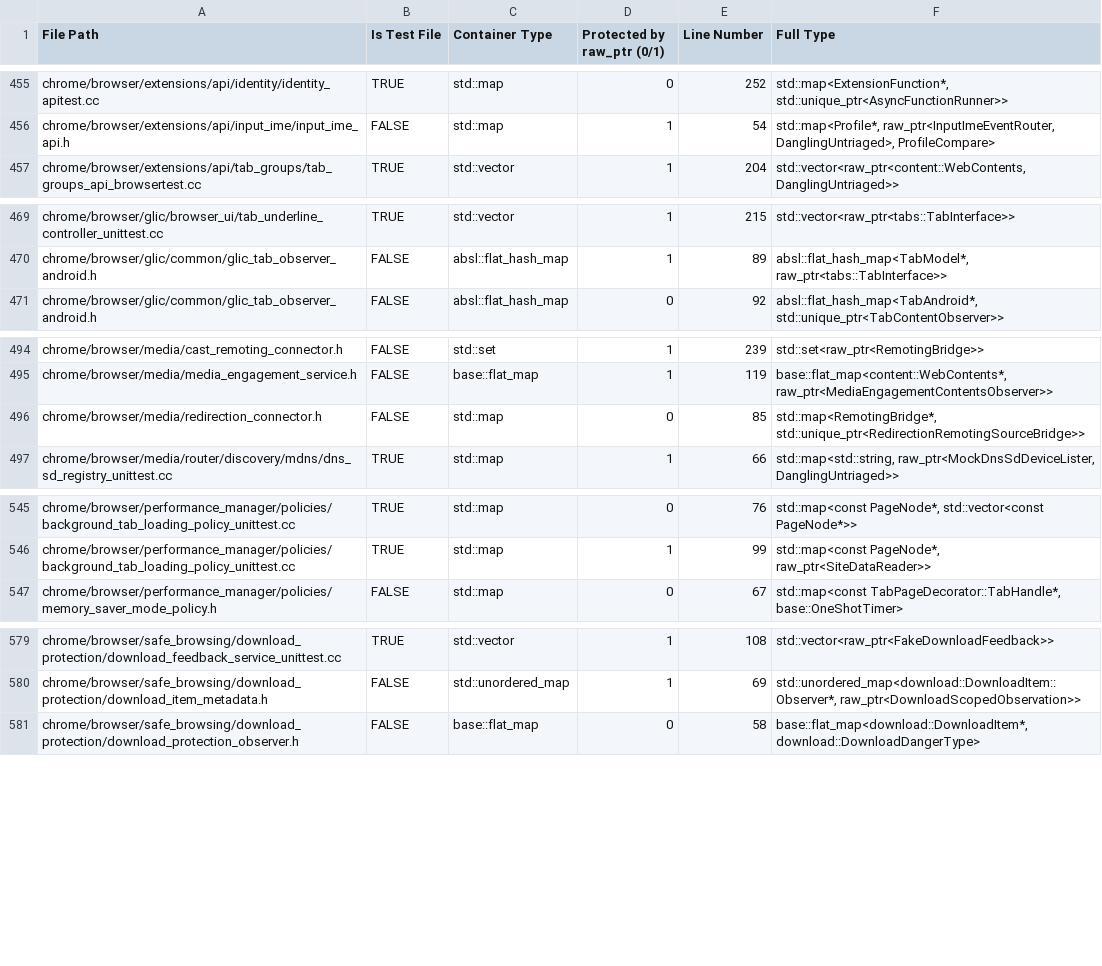
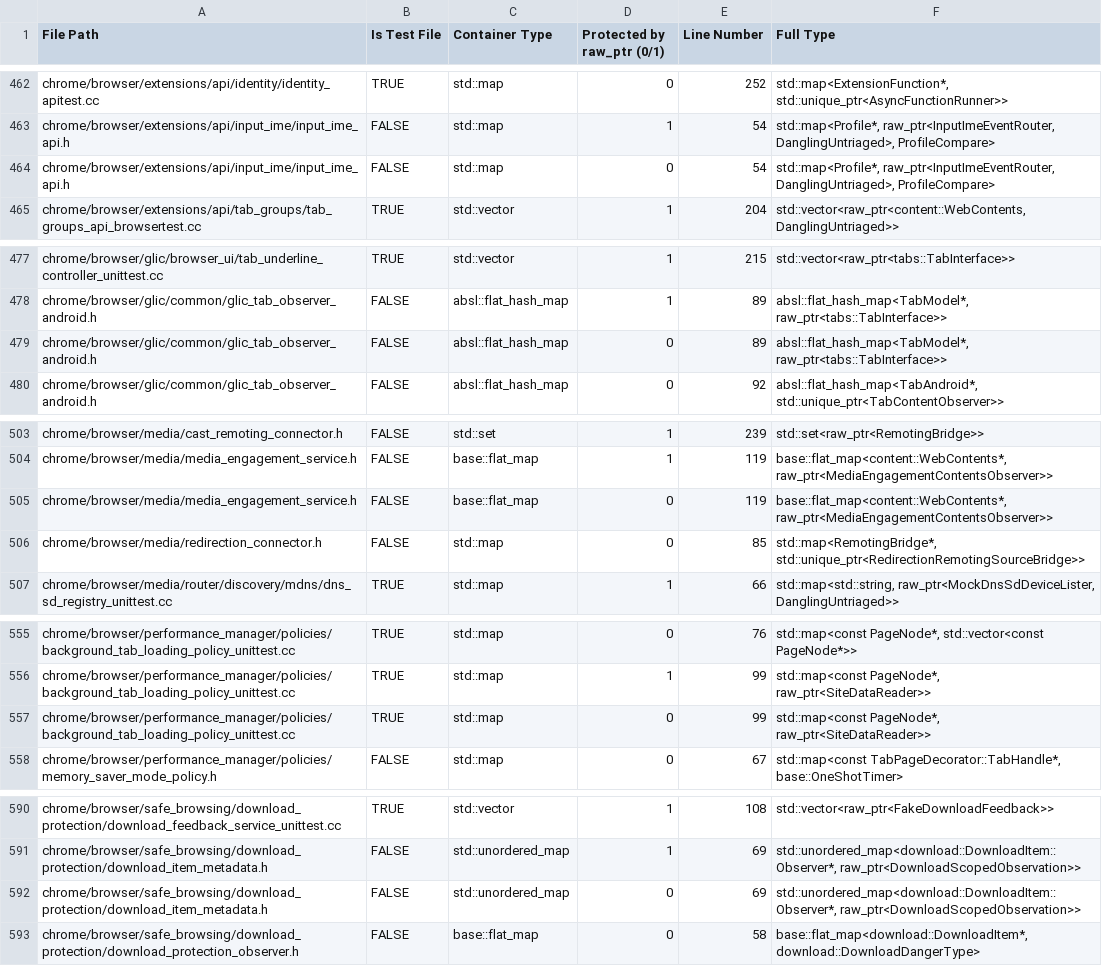
Before and after one commit to ArthurSonzogni/go, a CSV file: miracleptr-template/instances.csv, drawn as a sheet; only a part is shown, gaps mark what is left out; the diff covers the shown part only; the diff names each change by its address in the sheet, - before the commit and + after, or states it on an @@ line.

Commit message:
Add excluded pointer types and upgrade MiraclePtr dashboard
Ignore Chrome's non-PartitionAlloc handle typedefs and strip C/C++
comments in script.py, align index.html with check_raw_ptr_in_container
with a historical trend chart and filters, and split the Pages workflow
into build and deploy jobs.

```diff
--- a/miracleptr-template/instances.csv
+++ b/miracleptr-template/instances.csv
+row 464: chrome/browser/extensions/api/input_ime/input_ime_api.h | FALSE | std::map | 0 | 54 | std::map<Profile*, raw_ptr<InputImeEventRouter, DanglingUntriaged>, ProfileCompare>
+row 479: chrome/browser/glic/common/glic_tab_observer_android.h | FALSE | absl::flat_hash_map | 0 | 89 | absl::flat_hash_map<TabModel*, raw_ptr<tabs::TabInterface>>
+row 505: chrome/browser/media/media_engagement_service.h | FALSE | base::flat_map | 0 | 119 | base::flat_map<content::WebContents*, raw_ptr<MediaEngagementContentsObserver>>
+row 557: chrome/browser/performance_manager/policies/background_tab_loading_policy_unittest.cc | TRUE | std::map | 0 | 99 | std::map<const PageNode*, raw_ptr<SiteDataReader>>
+row 592: chrome/browser/safe_browsing/download_protection/download_item_metadata.h | FALSE | std::unordered_map | 0 | 69 | std::unordered_map<download::DownloadItem::Observer*, raw_ptr<DownloadScopedObservation>>
```
Also changed, not shown: 25 added rows, 1 removed row and 8 edited cells elsewhere in this file, miracleptr-template/data.csv, miracleptr-template/data_today.csv, 4 other files.
